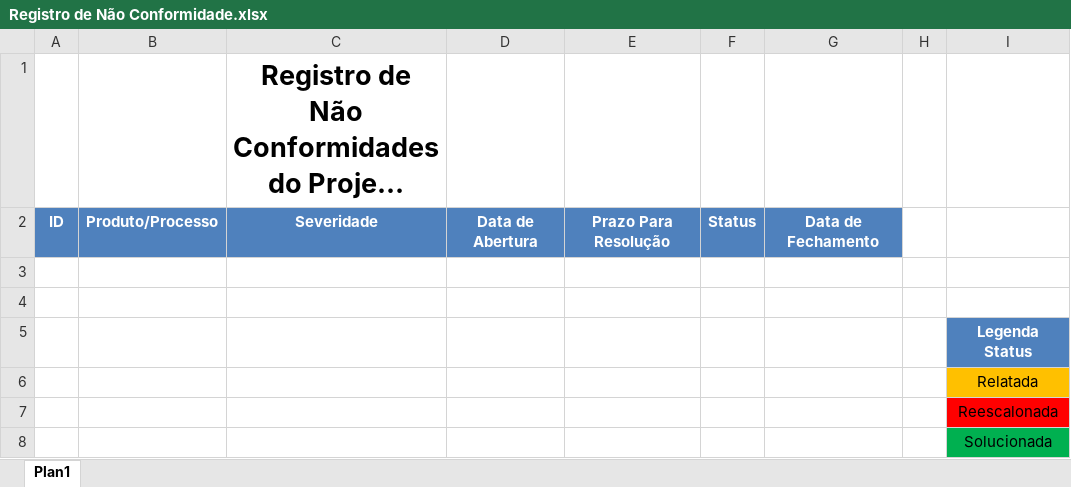
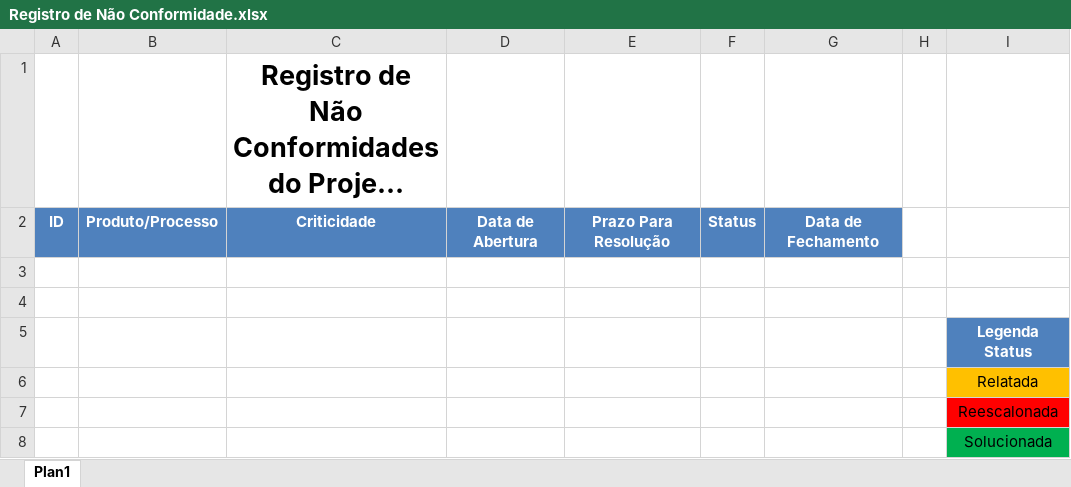
Before and after one commit to leonardofreitass/P.I.-ES-UFG-2015-BIJLMMV, an Excel workbook: Artefatos de Documentação/Processo Aplicado/EveRemind/7-Garantia da Qualidade/Registro de Não Conformidade.xlsx, sheet Plan1, drawn as a sheet; long unchanged cells end in …; values as stored, in another font and other column widths than the file's, no borders; the diff names each change by its address in the sheet, - before the commit and + after, or states it on an @@ line.

Commit message:
Alteração nos artefatos de Qualidade.

```diff
--- a/Artefatos de Documentação/Processo Aplicado/EveRemind/7-Garantia da Qualidade/Registro de Não Conformidade.xlsx (sheet Plan1)
+++ b/Artefatos de Documentação/Processo Aplicado/EveRemind/7-Garantia da Qualidade/Registro de Não Conformidade.xlsx (sheet Plan1)
-C2: Severidade
+C2: Criticidade
```
Also changed, not shown: Artefatos de Documentação/Processo Aplicado/EveRemind/7-Garantia da Qualidade/[Parcial]Checklist.xlsx, 1 other file.
